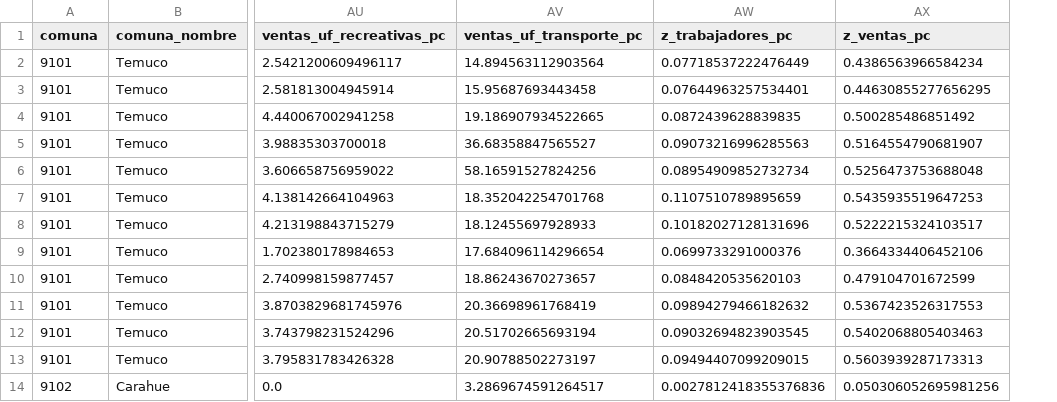
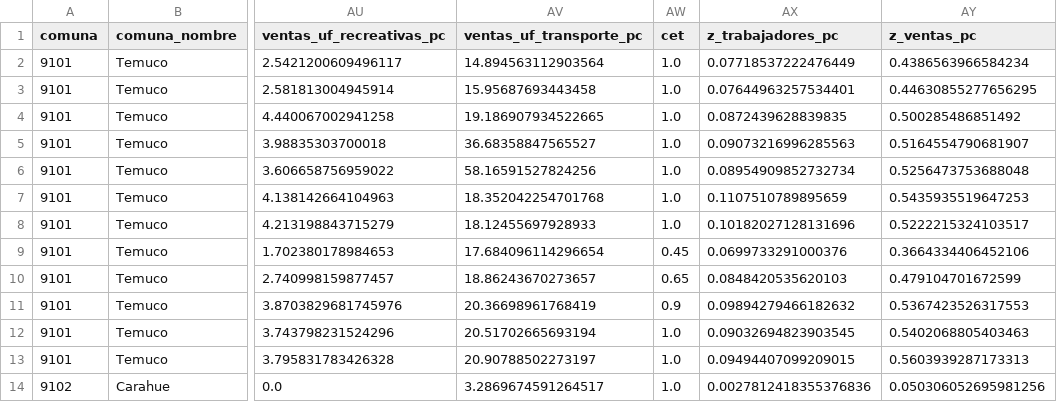
Before and after one commit to diegoevans2-arch/Modelacion-del-desempeno-economico-del-cluster-turistico-de-la-Region-de-La-Araucania, a CSV file: BBDD/final/panel_idec_comunal.csv, drawn as a sheet; only a part is shown, gaps mark what is left out; the diff names each change by its address in the sheet, - before the commit and + after, or states it on an @@ line.

```diff
--- a/BBDD/final/panel_idec_comunal.csv
+++ b/BBDD/final/panel_idec_comunal.csv
+column AW (cet), rows 2-14: 1.0 | 1.0 | 1.0 | 1.0 | 1.0 | 1.0 | 1.0 | 0.45 | 0.65 | 0.9 | 1.0 | 1.0 | 1.0
```
Also changed, not shown: BBDD/final/panel_nivelA_comunal.csv, 6 other files.
